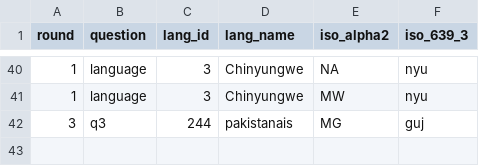
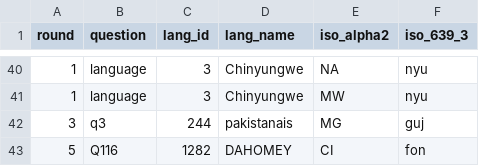
Before and after one commit to jrnold/afrobarometer-languages, a CSV file: data-raw/afrobarometer_to_iso_country_nonmatches.csv, drawn as a sheet; only a part is shown, gaps mark what is left out.

```diff
--- a/data-raw/afrobarometer_to_iso_country_nonmatches.csv
+++ b/data-raw/afrobarometer_to_iso_country_nonmatches.csv
@@ -42 +42,2 @@ round,question,lang_id,lang_name,iso_alpha2,iso_639_3
 3,q3,244,pakistanais,MG,guj
+5,Q116,1282,DAHOMEY,CI,fon
```
Also changed, not shown: data-raw/afrobarometer_other_to_wals_country_nonmatches.csv, data-raw/afrobarometer_to_wals_country_nonmatches.csv, 14 other files.
